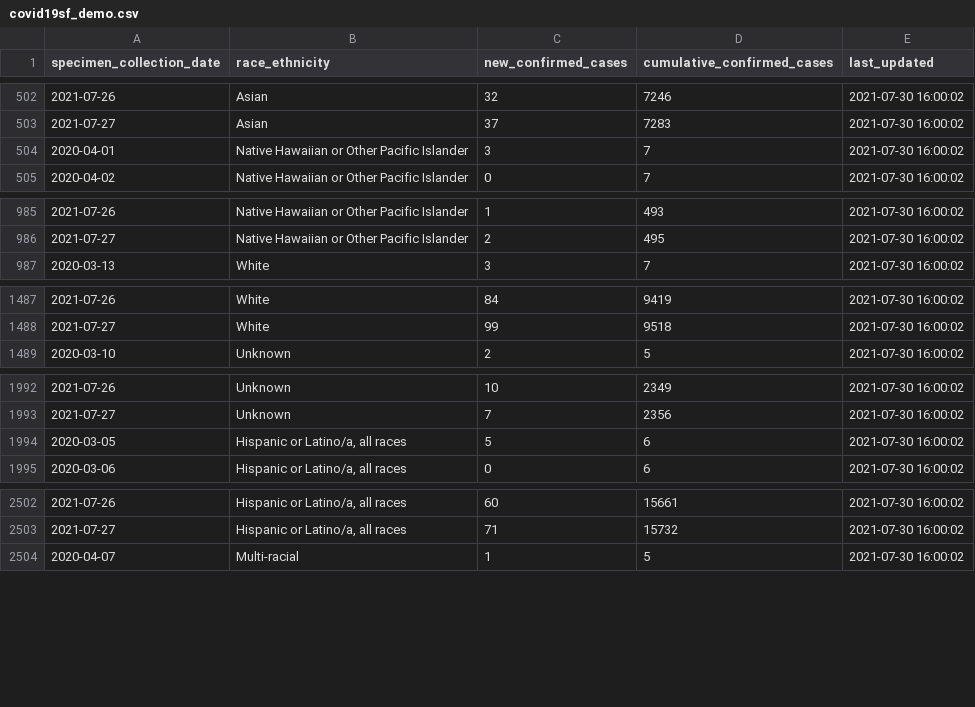
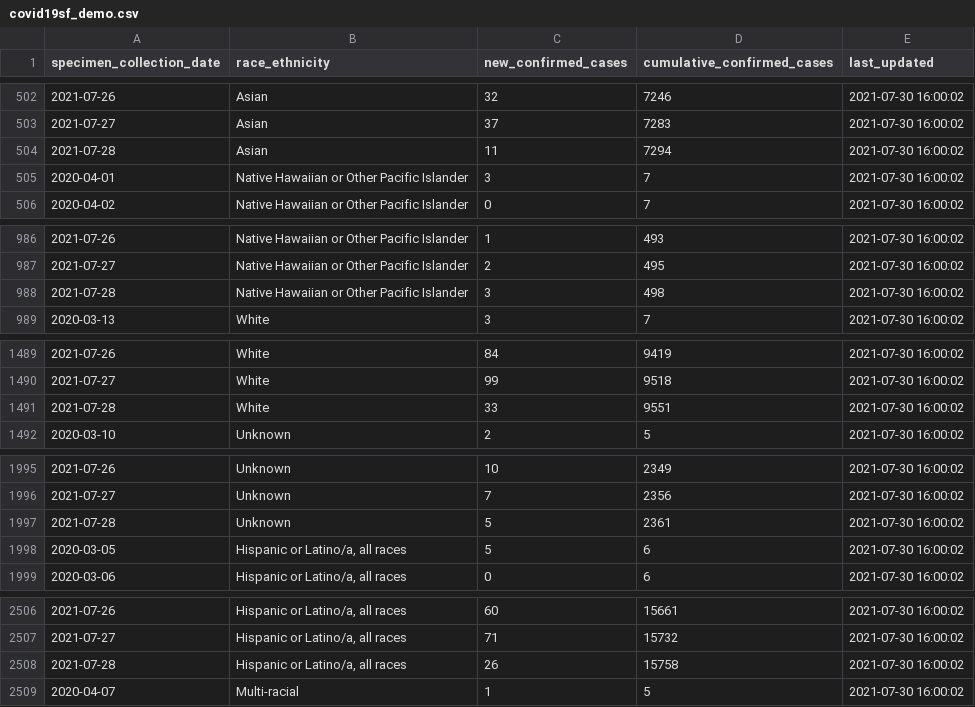
Before and after one commit to RamiKrispin/covid19sf, a CSV file: csv/covid19sf_demo.csv, drawn as a sheet; only a part is shown, gaps mark what is left out; the diff covers the shown part only.

```diff
--- a/csv/covid19sf_demo.csv
+++ b/csv/covid19sf_demo.csv
@@ -503,2 +503,3 @@
 2021-07-27,"Asian",37,7283,2021-07-30 16:00:02
+2021-07-28,"Asian",11,7294,2021-07-30 16:00:02
 2020-04-01,"Native Hawaiian or Other Pacific Islander",3,7,2021-07-30 16:00:02
@@ -986,2 +987,3 @@
 2021-07-27,"Native Hawaiian or Other Pacific Islander",2,495,2021-07-30 16:00:02
+2021-07-28,"Native Hawaiian or Other Pacific Islander",3,498,2021-07-30 16:00:02
 2020-03-13,"White",3,7,2021-07-30 16:00:02
@@ -1488,2 +1490,3 @@
 2021-07-27,"White",99,9518,2021-07-30 16:00:02
+2021-07-28,"White",33,9551,2021-07-30 16:00:02
 2020-03-10,"Unknown",2,5,2021-07-30 16:00:02
@@ -1993,2 +1996,3 @@
 2021-07-27,"Unknown",7,2356,2021-07-30 16:00:02
+2021-07-28,"Unknown",5,2361,2021-07-30 16:00:02
 2020-03-05,"Hispanic or Latino/a, all races",5,6,2021-07-30 16:00:02
@@ -2503,2 +2507,3 @@
 2021-07-27,"Hispanic or Latino/a, all races",71,15732,2021-07-30 16:00:02
+2021-07-28,"Hispanic or Latino/a, all races",26,15758,2021-07-30 16:00:02
 2020-04-07,"Multi-racial",1,5,2021-07-30 16:00:02
```
Also changed, not shown: 4 added rows elsewhere in this file, csv/covid19sf_age.csv, csv/covid19sf_gender.csv, 12 other files.
